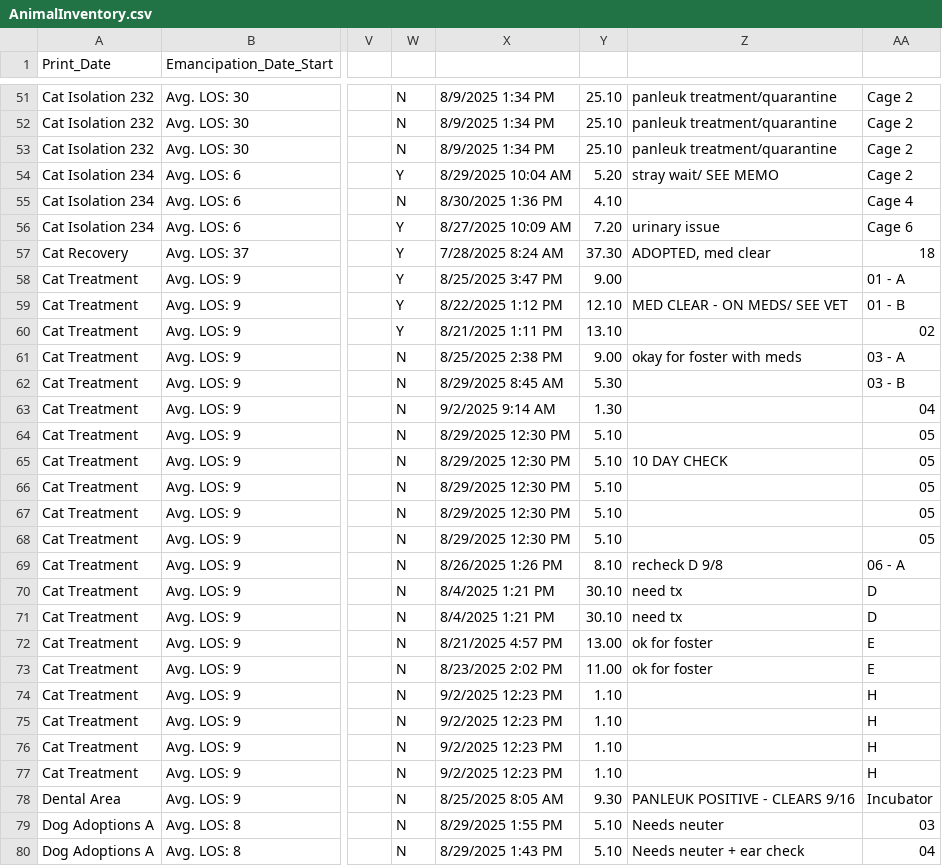
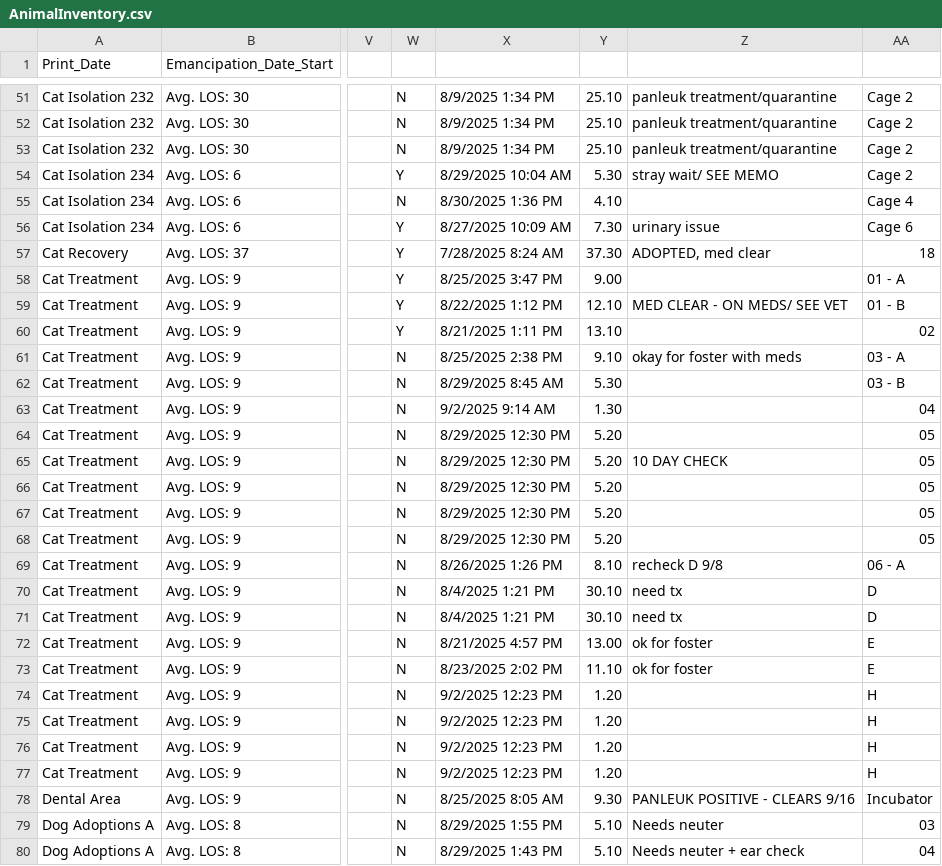
Before and after one commit to zsprowls/SPCAAutomation, a CSV file: __Load Files Go Here__/AnimalInventory.csv, drawn as a sheet; only a part is shown, gaps mark what is left out; the diff covers the shown part only; the diff names each change by its address in the sheet, - before the commit and + after, or states it on an @@ line.

```diff
--- a/__Load Files Go Here__/AnimalInventory.csv
+++ b/__Load Files Go Here__/AnimalInventory.csv
-Y54: 5.20
+Y54: 5.30
-Y56: 7.20
+Y56: 7.30
-Y61: 9.00
+Y61: 9.10
-Y64:Y68: 5.10
+Y64:Y68: 5.20
-Y73: 11.00
+Y73: 11.10
-Y74:Y77: 1.10
+Y74:Y77: 1.20
```
Also changed, not shown: 174 edited cells elsewhere in this file, __Load Files Go Here__/FosterCurrent.csv.
